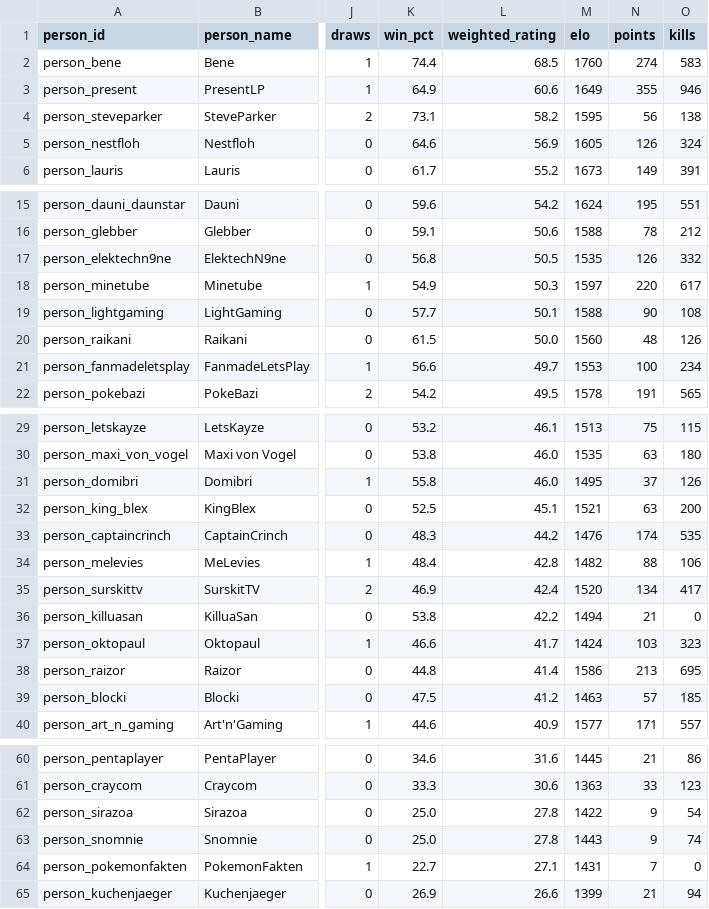
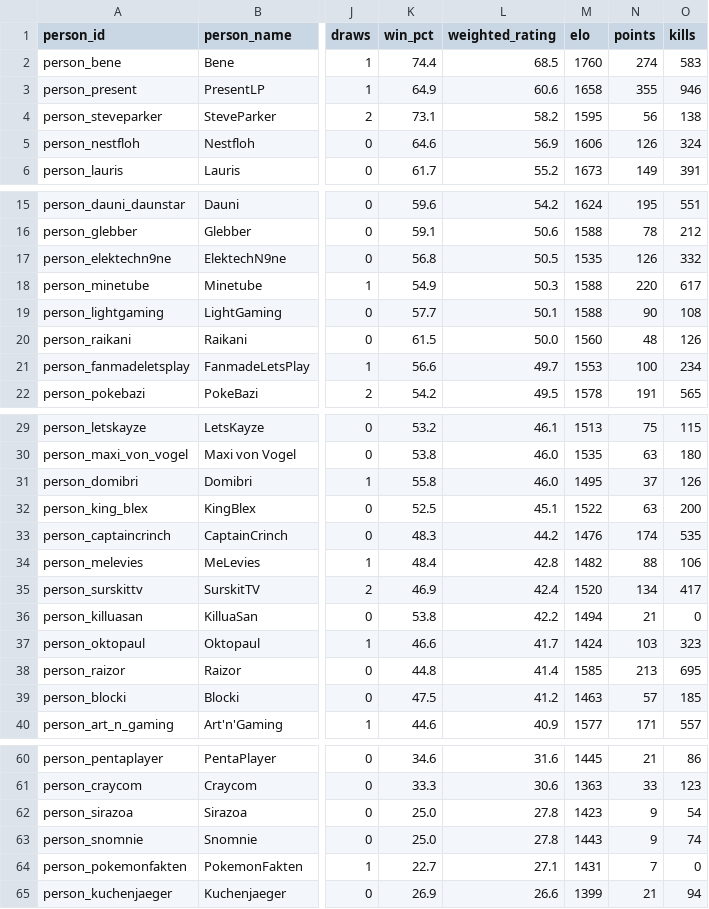
Before and after one commit to FullLifeGames/GPLHistoryVisualizer, a CSV file: data/normalized/person_all_time.csv, drawn as a sheet; only a part is shown, gaps mark what is left out; the diff names each change by its address in the sheet, - before the commit and + after, or states it on an @@ line.

```diff
--- a/data/normalized/person_all_time.csv
+++ b/data/normalized/person_all_time.csv
-M3 (elo): 1649
+M3 (elo): 1658
-M5 (elo): 1605
+M5 (elo): 1606
-M18 (elo): 1597
+M18 (elo): 1588
-M32 (elo): 1521
+M32 (elo): 1522
-M38 (elo): 1586
+M38 (elo): 1585
-M62 (elo): 1422
+M62 (elo): 1423
```
Also changed, not shown: data/normalized/matches.csv, data/normalized/matchup_summary.csv, 12 other files.
